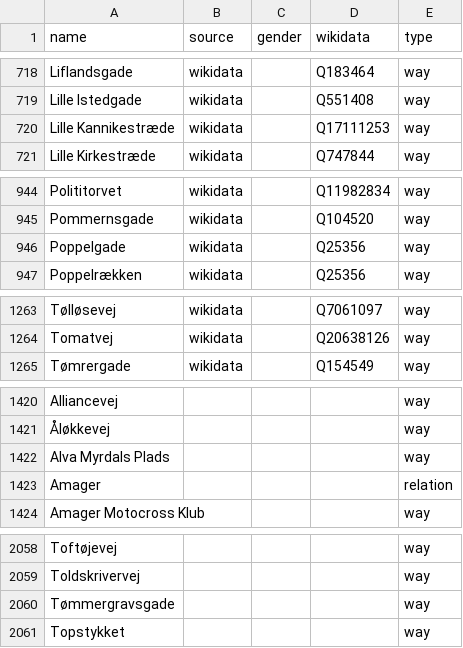
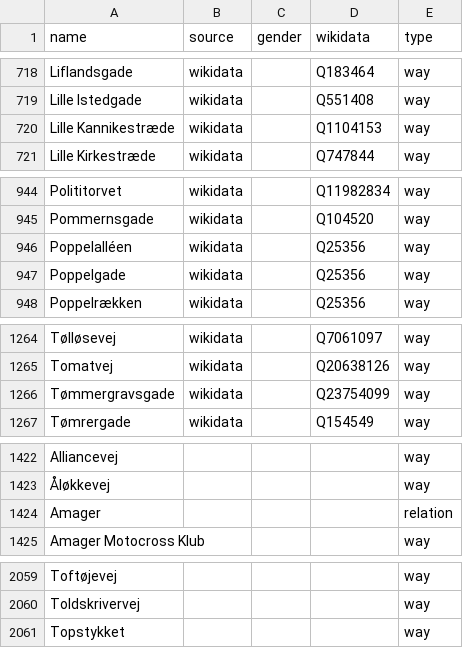
Before and after one commit to EqualStreetNames/equalstreetnames-copenhagen, a CSV file: data/other.csv, drawn as a sheet; only a part is shown, gaps mark what is left out; the diff covers the shown part only.

```diff
--- a/data/other.csv
+++ b/data/other.csv
@@ -719,3 +719,3 @@ Liflandsgade,wikidata,,Q183464,way
 "Lille Istedgade",wikidata,,Q551408,way
-"Lille Kannikestræde",wikidata,,Q17111253,way
+"Lille Kannikestræde",wikidata,,Q1104153,way
 "Lille Kirkestræde",wikidata,,Q747844,way
@@ -945,2 +945,3 @@ Polititorvet,wikidata,,Q11982834,way
 Pommernsgade,wikidata,,Q104520,way
+Poppelalléen,wikidata,,Q25356,way
 Poppelgade,wikidata,,Q25356,way
@@ -1264,2 +1265,3 @@ Tølløsevej,wikidata,,Q7061097,way
 Tomatvej,wikidata,,Q20638126,way
+Tømmergravsgade,wikidata,,Q23754099,way
 Tømrergade,wikidata,,Q154549,way
@@ -1421,3 +1423,2 @@ Alliancevej,,,,way
 Åløkkevej,,,,way
-"Alva Myrdals Plads",,,,way
 Amager,,,,relation
@@ -2059,3 +2060,2 @@ Toftøjevej,,,,way
 Toldskrivervej,,,,way
-Tømmergravsgade,,,,way
 Topstykket,,,,way
```
Also changed, not shown: 1 edited cell elsewhere in this file, data/gender.csv, 3 other files.
